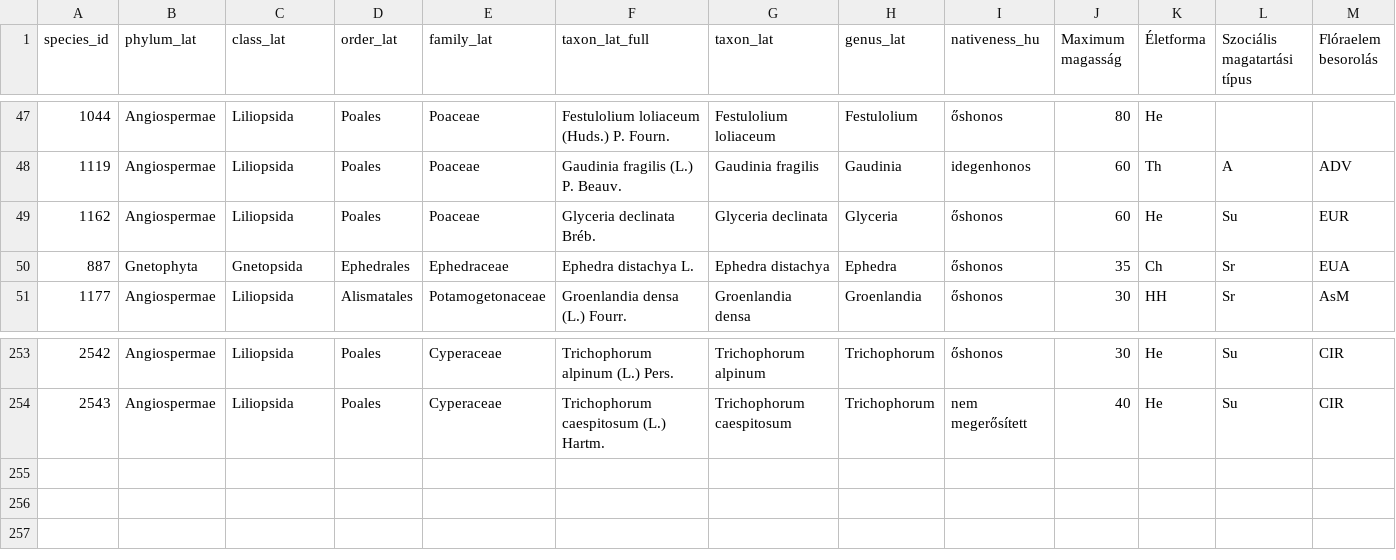
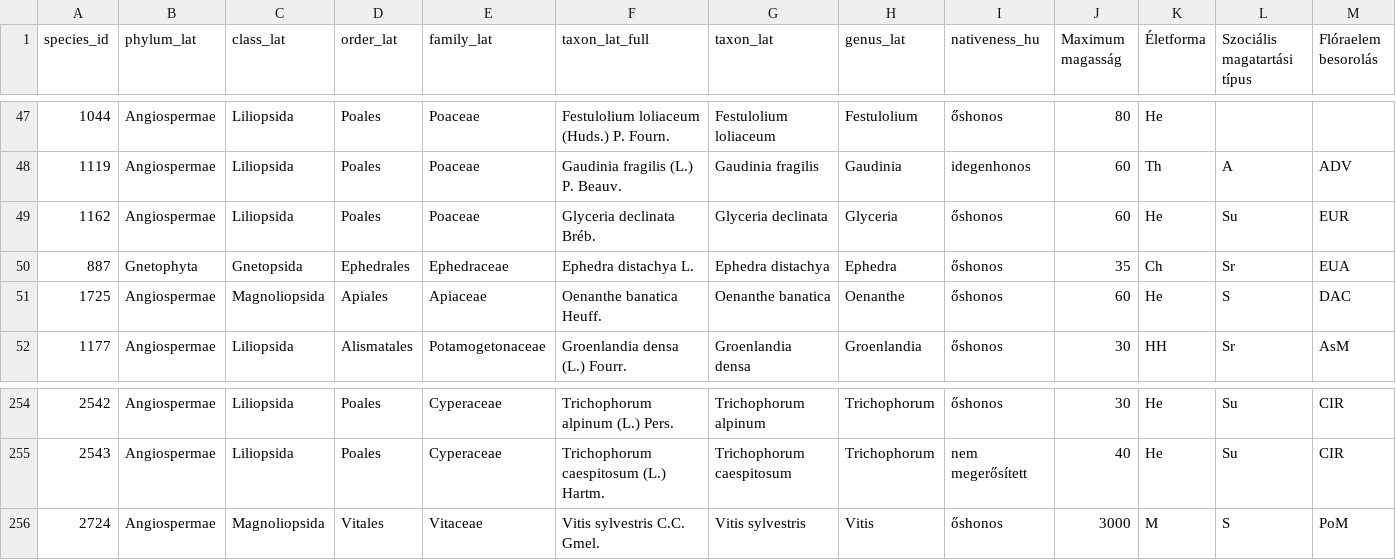
Before and after one commit to marietta/marietta.github.io, a CSV file: _data/padapt-small.csv, drawn as a sheet; only a part is shown, gaps mark what is left out; rows hold the shown columns only; the diff names each change by its address in the sheet, - before the commit and + after, or states it on an @@ line.

```diff
--- a/_data/padapt-small.csv
+++ b/_data/padapt-small.csv
+row 51: 1725 | Angiospermae | Magnoliopsida | Apiales | Apiaceae | Oenanthe banatica Heuff. | Oenanthe banatica | Oenanthe | őshonos | 60 | He | S | DAC
+row 256: 2724 | Angiospermae | Magnoliopsida | Vitales | Vitaceae | Vitis sylvestris C.C. Gmel. | Vitis sylvestris | Vitis | őshonos | 3000 | M | S | PoM
```
Also changed, not shown: 11 other files.
